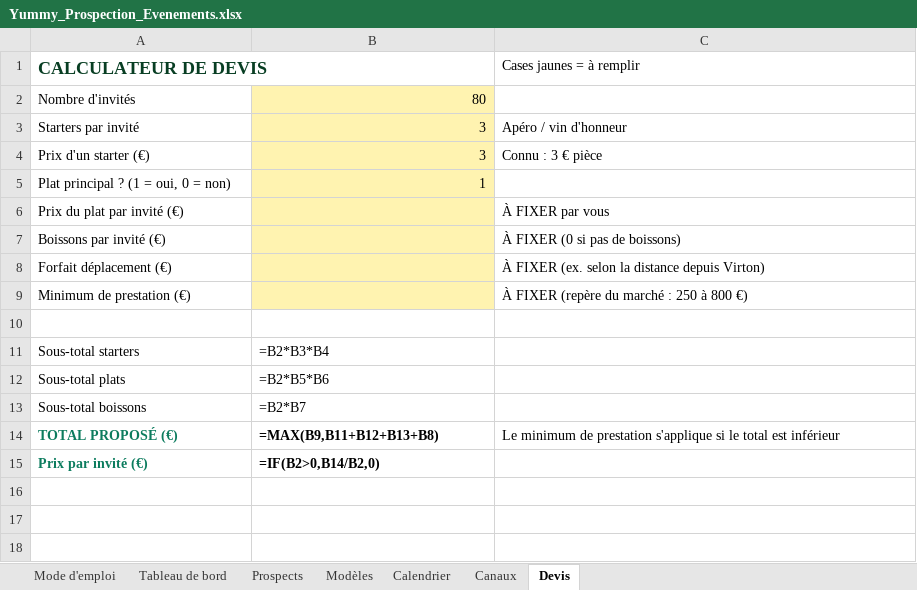
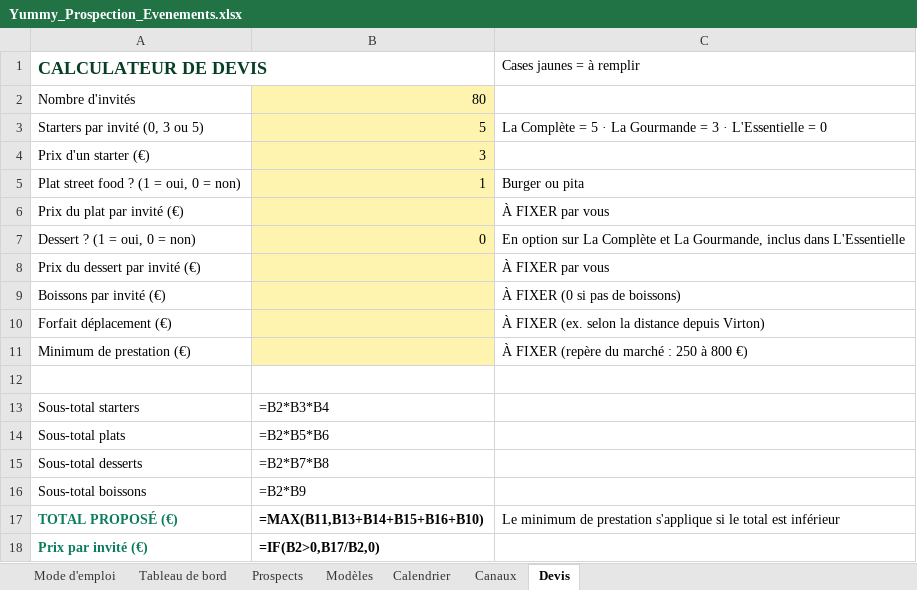
Before and after one commit to Femas25/yummy-street-food-site, an Excel workbook: prospection/Yummy_Prospection_Evenements.xlsx, sheet Devis, drawn as a sheet; values as stored, in another font and other column widths than the file's, no borders; formulas without a stored value are shown as written; removed rows and columns are numbered as before the commit, all else as after; the diff names each change by its address in the sheet, - before the commit and + after, or states it on an @@ line.

```diff
--- a/prospection/Yummy_Prospection_Evenements.xlsx (sheet Devis)
+++ b/prospection/Yummy_Prospection_Evenements.xlsx (sheet Devis)
-row 3: Starters par invité | 3 | Apéro / vin d'honneur
+row 3: Starters par invité (0, 3 ou 5) | 5 | La Complète = 5 · La Gourmande = 3 · L'Essentielle = 0
-C4 (Cases jaunes = à remplir): Connu : 3 € pièce
+C4 (Cases jaunes = à remplir): (empty)
-row 5: Plat principal ? (1 = oui, 0 = non) | 1
+row 5: Plat street food ? (1 = oui, 0 = non) | 1 | Burger ou pita
+row 7: Dessert ? (1 = oui, 0 = non) | 0 | En option sur La Complète et La Gourmande, inclus dans L'Essentielle
+row 8: Prix du dessert par invité (€) |  | À FIXER par vous
+row 15: Sous-total desserts | =B2*B7*B8
-B16: =B2*B7
+B16: =B2*B9
-B17: =MAX(B9,B11+B12+B13+B8)
+B17: =MAX(B11,B13+B14+B15+B16+B10)
-B18: =IF(B2>0,B14/B2,0)
+B18: =IF(B2>0,B17/B2,0)
```
Also changed, not shown: sheet Modèles, sheet Mode d'emploi, 4 other files.
